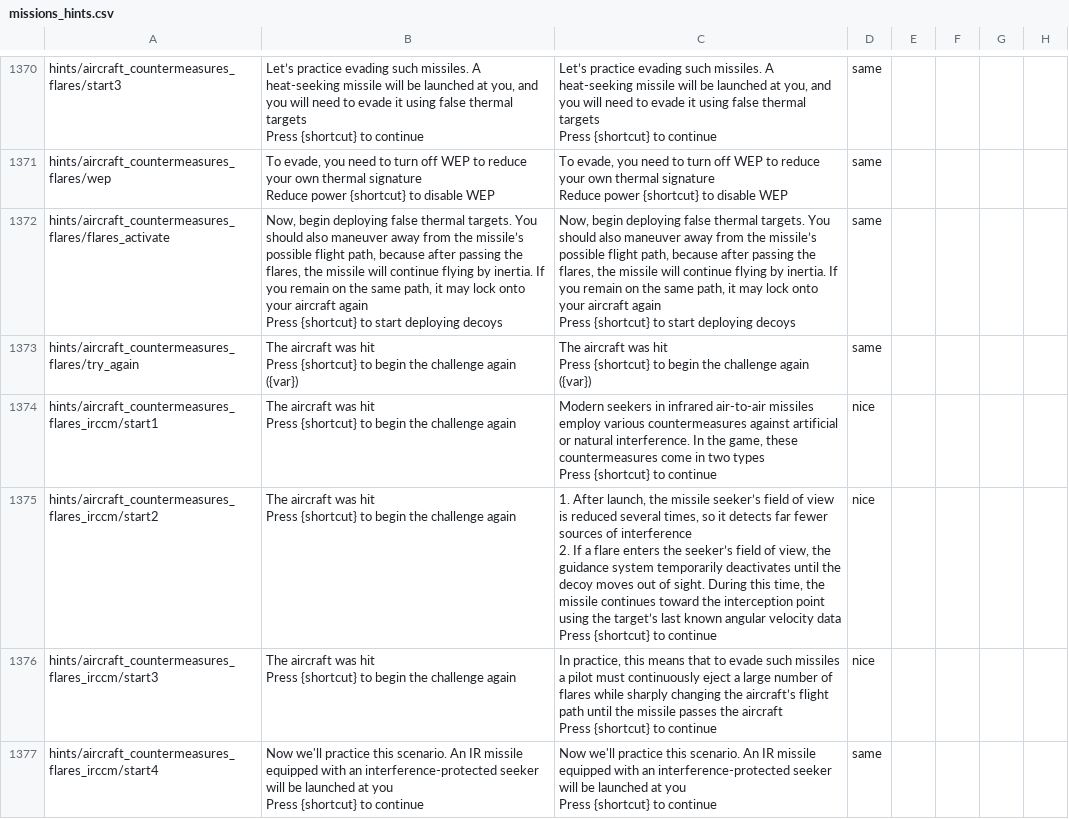
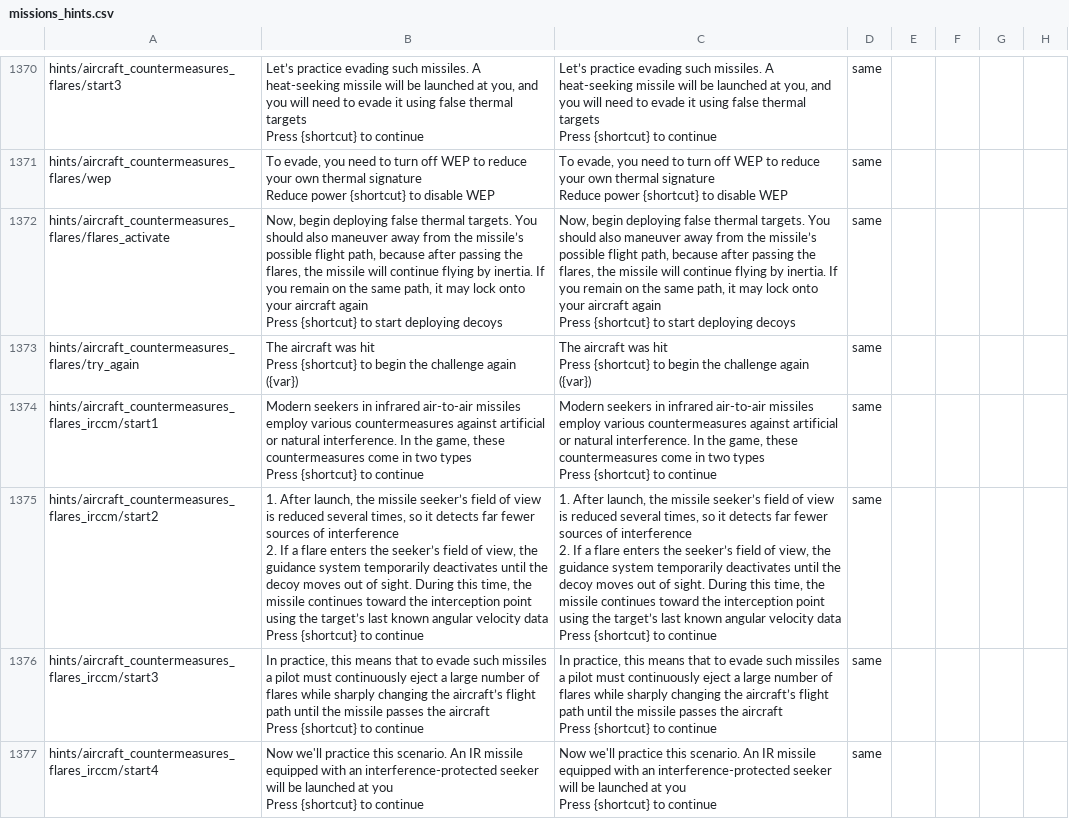
Before and after one commit to mikechuy/SCAM, a CSV file: missions_hints.csv, drawn as a sheet; only a part is shown, gaps mark what is left out; ↵ is a line break in a cell; the diff covers the shown part only; the diff names each change by its address in the sheet, - before the commit and + after, or states it on an @@ line.

```diff
--- a/missions_hints.csv
+++ b/missions_hints.csv
-B1374: The aircraft was hit ↵ Press {shortcut} to begin the challenge again
+B1374: Modern seekers in infrared air-to-air missiles employ various countermeasures against artificial or natural interference. In the game, these countermeasures come in two types ↵ Press {shortcut} to continue
-D1374:D1376: nice
+D1374:D1376: same
-B1375: The aircraft was hit ↵ Press {shortcut} to begin the challenge again
+B1375: 1. After launch, the missile seeker’s field of view is reduced several times, so it detects far fewer sources of interference ↵ 2. If a flare enters the seeker’s field of view, the guidance system temporarily deactivates until the decoy moves out of sight. During this time, the missile continues toward the interception point using the target’s last known angular velocity data ↵ Press {shortcut} to continue
-B1376: The aircraft was hit ↵ Press {shortcut} to begin the challenge again
+B1376: In practice, this means that to evade such missiles a pilot must continuously eject a large number of flares while sharply changing the aircraft’s flight path until the missile passes the aircraft ↵ Press {shortcut} to continue
```
Also changed, not shown: 14 edited cells elsewhere in this file, menu.csv, units_weaponry.csv, 1 other file.
